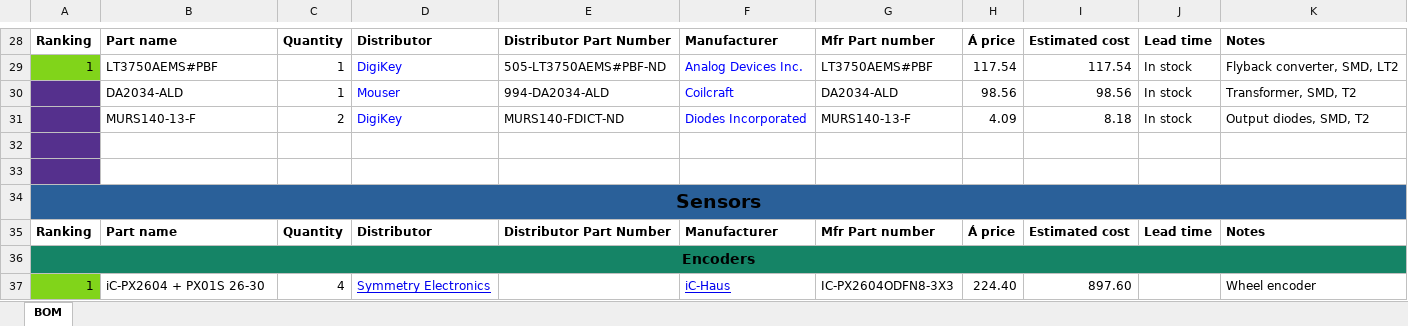
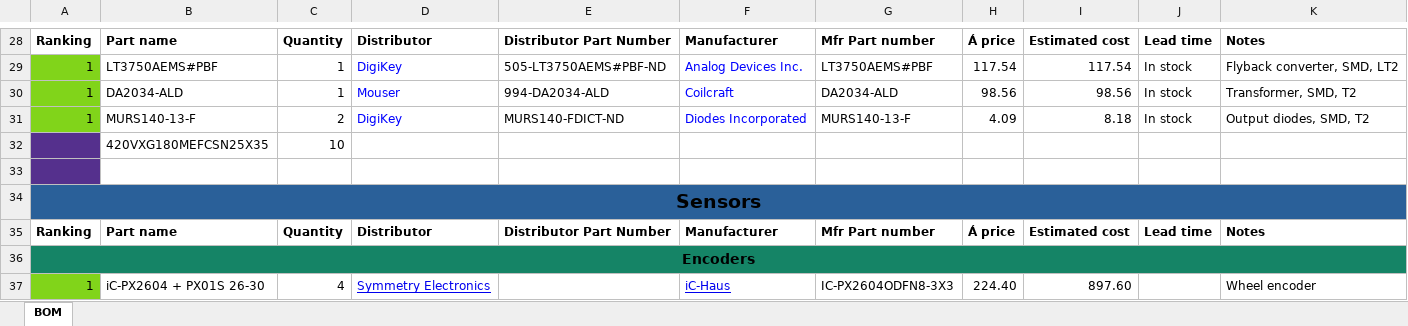
Before and after one commit to DVA490-474-Project-Course/SSL-Hardware-Development, an Excel workbook: BOM/BOM.xlsx, sheet BOM, drawn as a sheet; only a part is shown, gaps mark what is left out; values as stored, in another font and other column widths than the file's, no borders; the diff names each change by its address in the sheet, - before the commit and + after, or states it on an @@ line.

Commit message:
Added some of the kicker components to BOM.xlsx

```diff
--- a/BOM/BOM.xlsx (sheet BOM)
+++ b/BOM/BOM.xlsx (sheet BOM)
-A30:A31: (empty)
+A30:A31: 1
-A30:A31 fill: #55308D
+A30:A31 fill: #81D41A
-row 32: (empty)
+row 32:  | 420VXG180MEFCSN25X35 | 10
```
